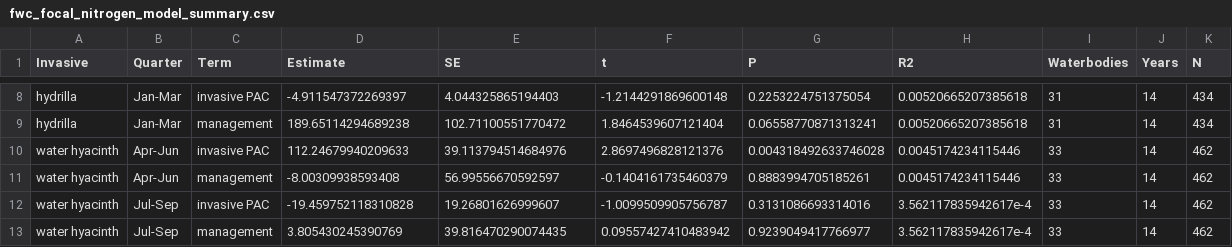
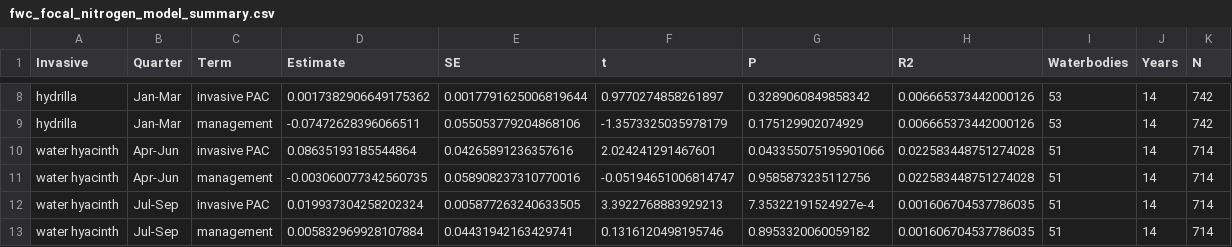
Before and after one commit to aekendig/long-term-aquatic-datasets, a CSV file: output/fwc_focal_nitrogen_model_summary.csv, drawn as a sheet; only a part is shown, gaps mark what is left out; the diff covers the shown part only; the diff names each change by its address in the sheet, - before the commit and + after, or states it on an @@ line.

```diff
--- a/output/fwc_focal_nitrogen_model_summary.csv
+++ b/output/fwc_focal_nitrogen_model_summary.csv
-D8 (Estimate): -4.911547372269397
+D8 (Estimate): 0.0017382906649175362
-E8 (SE): 4.044325865194403
+E8 (SE): 0.0017791625006819644
-F8 (t): -1.2144291869600148
+F8 (t): 0.9770274858261897
-G8 (P): 0.2253224751375054
+G8 (P): 0.3289060849858342
-H8:H9 (R2): 0.00520665207385618
+H8:H9 (R2): 0.006665373442000126
-I8:I9 (Waterbodies): 31
+I8:I9 (Waterbodies): 53
-K8:K9 (N): 434
+K8:K9 (N): 742
-D9 (Estimate): 189.65114294689238
+D9 (Estimate): -0.07472628396066511
-E9 (SE): 102.71100551770472
+E9 (SE): 0.055053779204868106
-F9 (t): 1.8464539607121404
+F9 (t): -1.3573325035978179
-G9 (P): 0.06558770871313241
+G9 (P): 0.175129902074929
-D10 (Estimate): 112.24679940209633
+D10 (Estimate): 0.08635193185544864
-E10 (SE): 39.113794514684976
+E10 (SE): 0.04265891236357616
-F10 (t): 2.8697496828121376
+F10 (t): 2.024241291467601
-G10 (P): 0.004318492633746028
+G10 (P): 0.043355075195901066
-H10:H11 (R2): 0.0045174234115446
+H10:H11 (R2): 0.022583448751274028
-I10:I13 (Waterbodies): 33
+I10:I13 (Waterbodies): 51
-K10:K13 (N): 462
+K10:K13 (N): 714
-D11 (Estimate): -8.00309938593408
+D11 (Estimate): -0.003060077342560735
-E11 (SE): 56.99556670592597
+E11 (SE): 0.058908237310770016
-F11 (t): -0.1404161735460379
+F11 (t): -0.05194651006814747
-G11 (P): 0.8883994705185261
+G11 (P): 0.9585873235112756
-D12 (Estimate): -19.459752118310828
+D12 (Estimate): 0.019937304258202324
-E12 (SE): 19.26801626999607
+E12 (SE): 0.005877263240633505
-F12 (t): -1.0099509905756787
+F12 (t): 3.3922768883929213
-G12 (P): 0.3131086693314016
+G12 (P): 7.35322191524927e-4
-H12:H13 (R2): 3.562117835942617e-4
+H12:H13 (R2): 0.001606704537786035
-D13 (Estimate): 3.805430245390769
+D13 (Estimate): 0.005832969928107884
-E13 (SE): 39.816470290074435
+E13 (SE): 0.04431942163429741
-F13 (t): 0.09557427410483942
+F13 (t): 0.1316120498195746
-G13 (P): 0.9239049417766977
+G13 (P): 0.8953320060059182
```
Also changed, not shown: 126 edited cells elsewhere in this file, output/fwc_focal_invasive_nitrogen_significant.csv, output/fwc_focal_invasive_phosphorus_significant.csv, 38 other files.
